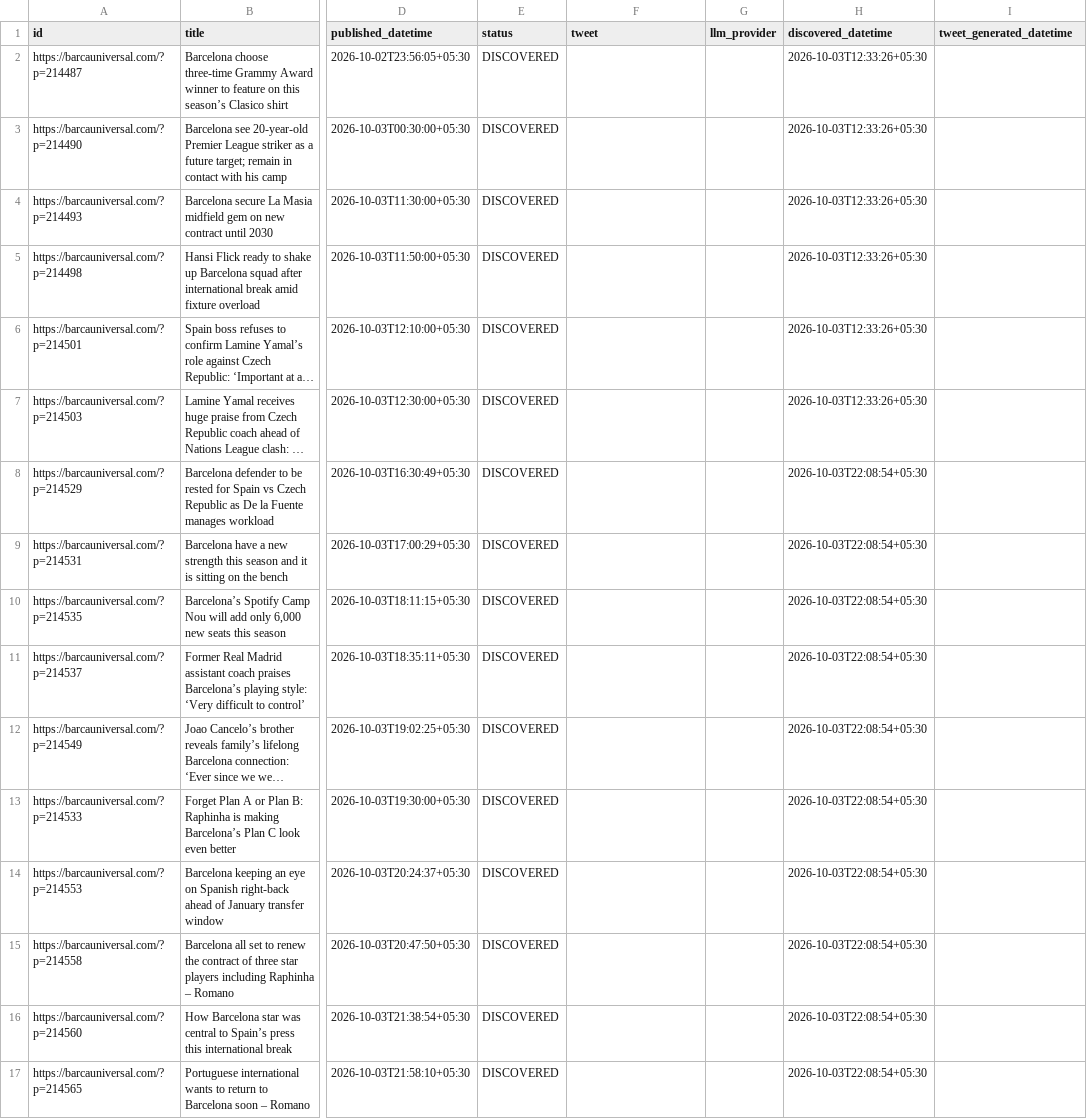
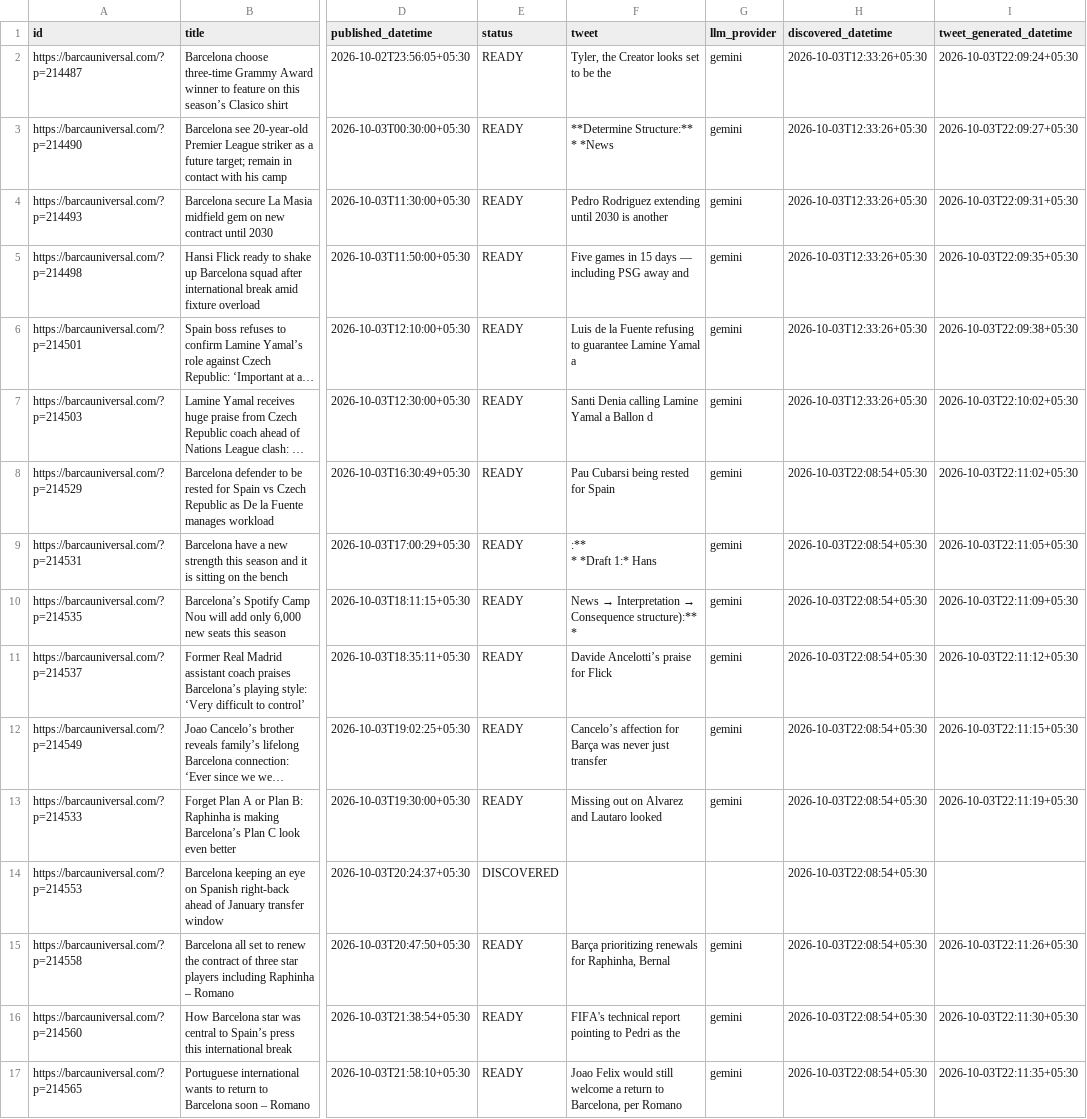
Before and after one commit to dinesh-kanakaraj/Kestrel, a CSV file: logs/tweet_log_2026-10-03.csv, drawn as a sheet; only a part is shown, gaps mark what is left out; long unchanged cells end in …; ↵ is a line break in a cell; the diff names each change by its address in the sheet, - before the commit and + after, or states it on an @@ line.

Commit message:
state: generated tweets run 37137622334

```diff
--- a/logs/tweet_log_2026-10-03.csv
+++ b/logs/tweet_log_2026-10-03.csv
-E2:E13 (status): DISCOVERED
+E2:E13 (status): READY
-F2 (tweet): (empty)
+F2 (tweet): Tyler, the Creator looks set to be the
-G2:G13 (llm_provider): (empty)
+G2:G13 (llm_provider): gemini
-I2 (tweet_generated_datetime): (empty)
+I2 (tweet_generated_datetime): 2026-10-03T22:09:24+05:30
-F3 (tweet): (empty)
+F3 (tweet): **Determine Structure:** ↵ * *News
-I3 (tweet_generated_datetime): (empty)
+I3 (tweet_generated_datetime): 2026-10-03T22:09:27+05:30
-F4 (tweet): (empty)
+F4 (tweet): Pedro Rodriguez extending until 2030 is another
-I4 (tweet_generated_datetime): (empty)
+I4 (tweet_generated_datetime): 2026-10-03T22:09:31+05:30
-F5 (tweet): (empty)
+F5 (tweet): Five games in 15 days — including PSG away and
-I5 (tweet_generated_datetime): (empty)
+I5 (tweet_generated_datetime): 2026-10-03T22:09:35+05:30
-F6 (tweet): (empty)
+F6 (tweet): Luis de la Fuente refusing to guarantee Lamine Yamal a
-I6 (tweet_generated_datetime): (empty)
+I6 (tweet_generated_datetime): 2026-10-03T22:09:38+05:30
-F7 (tweet): (empty)
+F7 (tweet): Santi Denia calling Lamine Yamal a Ballon d
-I7 (tweet_generated_datetime): (empty)
+I7 (tweet_generated_datetime): 2026-10-03T22:10:02+05:30
-F8 (tweet): (empty)
+F8 (tweet): Pau Cubarsi being rested for Spain
-I8 (tweet_generated_datetime): (empty)
+I8 (tweet_generated_datetime): 2026-10-03T22:11:02+05:30
-F9 (tweet): (empty)
+F9 (tweet): :** ↵ * *Draft 1:* Hans
-I9 (tweet_generated_datetime): (empty)
+I9 (tweet_generated_datetime): 2026-10-03T22:11:05+05:30
@@ F10 (tweet): (empty) → News → Interpretation → Consequence structure):** ↵ * @@
-I10 (tweet_generated_datetime): (empty)
+I10 (tweet_generated_datetime): 2026-10-03T22:11:09+05:30
-F11 (tweet): (empty)
+F11 (tweet): Davide Ancelotti’s praise for Flick
-I11 (tweet_generated_datetime): (empty)
+I11 (tweet_generated_datetime): 2026-10-03T22:11:12+05:30
-F12 (tweet): (empty)
+F12 (tweet): Cancelo’s affection for Barça was never just transfer
-I12 (tweet_generated_datetime): (empty)
+I12 (tweet_generated_datetime): 2026-10-03T22:11:15+05:30
-F13 (tweet): (empty)
+F13 (tweet): Missing out on Alvarez and Lautaro looked
-I13 (tweet_generated_datetime): (empty)
+I13 (tweet_generated_datetime): 2026-10-03T22:11:19+05:30
-E15:E17 (status): DISCOVERED
+E15:E17 (status): READY
-F15 (tweet): (empty)
+F15 (tweet): Barça prioritizing renewals for Raphinha, Bernal
-G15:G17 (llm_provider): (empty)
+G15:G17 (llm_provider): gemini
-I15 (tweet_generated_datetime): (empty)
+I15 (tweet_generated_datetime): 2026-10-03T22:11:26+05:30
-F16 (tweet): (empty)
+F16 (tweet): FIFA's technical report pointing to Pedri as the
-I16 (tweet_generated_datetime): (empty)
+I16 (tweet_generated_datetime): 2026-10-03T22:11:30+05:30
-F17 (tweet): (empty)
+F17 (tweet): Joao Felix would still welcome a return to Barcelona, per Romano
-I17 (tweet_generated_datetime): (empty)
+I17 (tweet_generated_datetime): 2026-10-03T22:11:35+05:30
```
